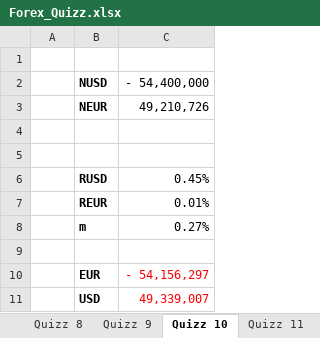
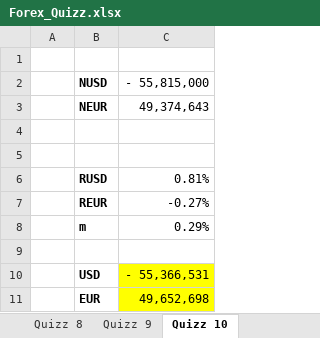
Before and after one commit to rguillemot/Formation_Finance, an Excel workbook: Forex_Credit_Equity/excel/Forex_Quizz.xlsx, sheet Quizz 10, drawn as a sheet; values as stored, in another font and other column widths than the file's, no borders; removed rows and columns are numbered as before the commit, all else as after; the diff names each change by its address in the sheet, - before the commit and + after, or states it on an @@ line.

```diff
--- a/Forex_Credit_Equity/excel/Forex_Quizz.xlsx (sheet Quizz 10)
+++ b/Forex_Credit_Equity/excel/Forex_Quizz.xlsx (sheet Quizz 10)
-C2: - 54,400,000
+C2: - 55,815,000
-C3: 49,210,726
+C3: 49,374,643
-C6: 0.45%
+C6: 0.81%
-C7: 0.01%
+C7: -0.27%
-C8: 0.27%
+C8: 0.29%
-row 10:  | EUR | - 54,156,297
-C10: 49,339,007
+C10: - 55,366,531
@@ C10 fill: none → #FFFF00, text colour: #FF0000 → black @@
+row 11:  | EUR | 49,652,698
```
Also changed, not shown: sheet Quizz 9, sheet Quizz 11, sheet Quizz 8, sheet Quizz 7, other sheet tabs, 3 other files.
